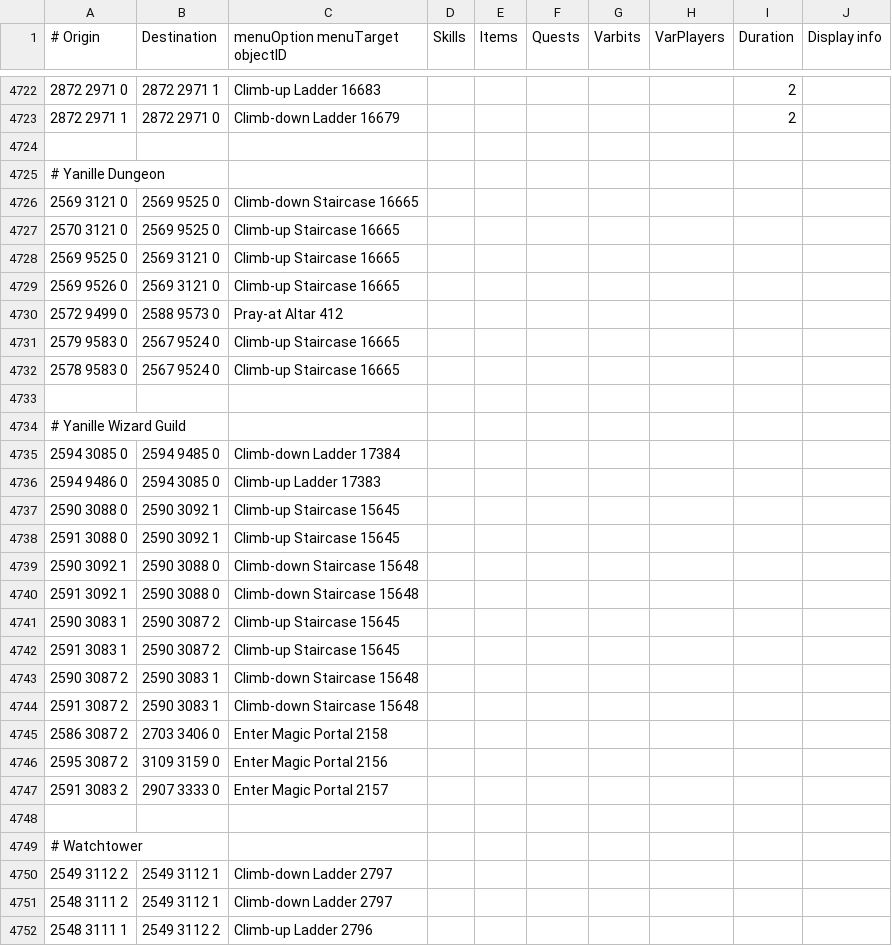
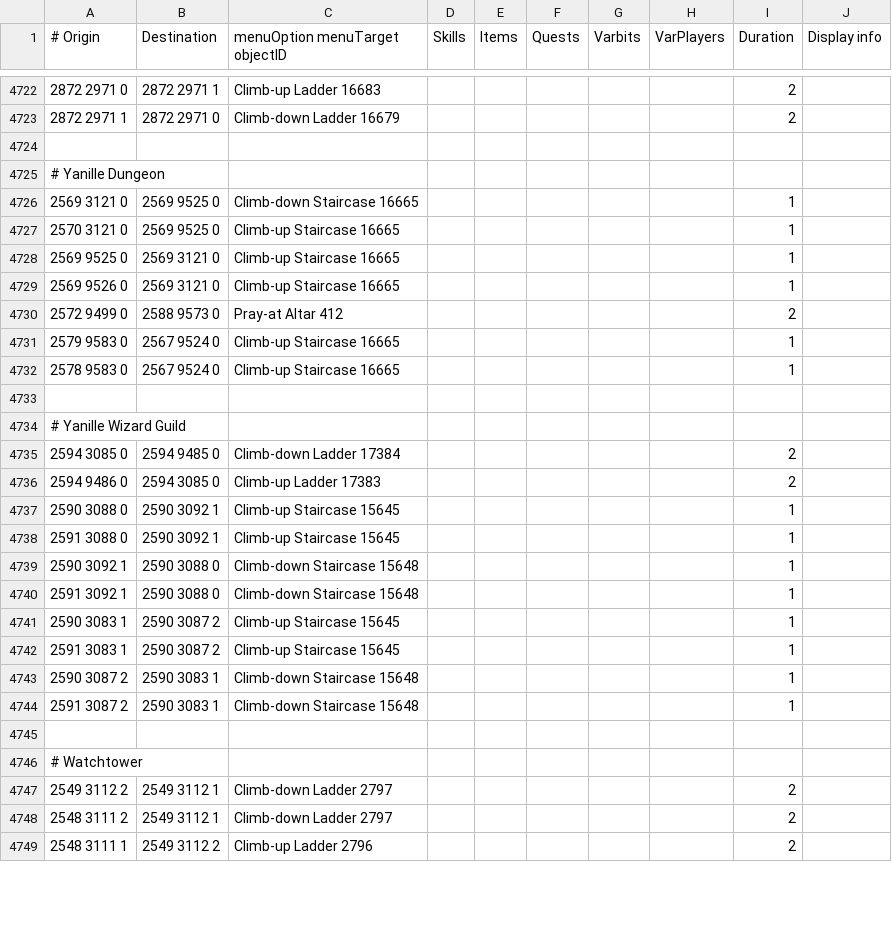
Before and after one commit to wvanderp/shortest-path, a TSV file: src/main/resources/transports/transports.tsv, drawn as a sheet; only a part is shown, gaps mark what is left out; the diff covers the shown part only.

```diff
--- a/src/main/resources/transports/transports.tsv
+++ b/src/main/resources/transports/transports.tsv
@@ -4726,7 +4726,7 @@
-2569 3121 0	2569 9525 0	Climb-down Staircase 16665
-2570 3121 0	2569 9525 0	Climb-up Staircase 16665
-2569 9525 0	2569 3121 0	Climb-up Staircase 16665
-2569 9526 0	2569 3121 0	Climb-up Staircase 16665
-2572 9499 0	2588 9573 0	Pray-at Altar 412
-2579 9583 0	2567 9524 0	Climb-up Staircase 16665
-2578 9583 0	2567 9524 0	Climb-up Staircase 16665
+2569 3121 0	2569 9525 0	Climb-down Staircase 16665						1	
+2570 3121 0	2569 9525 0	Climb-up Staircase 16665						1	
+2569 9525 0	2569 3121 0	Climb-up Staircase 16665						1	
+2569 9526 0	2569 3121 0	Climb-up Staircase 16665						1	
+2572 9499 0	2588 9573 0	Pray-at Altar 412						2	
+2579 9583 0	2567 9524 0	Climb-up Staircase 16665						1	
+2578 9583 0	2567 9524 0	Climb-up Staircase 16665						1	
@@ -4735,13 +4735,10 @@
-2594 3085 0	2594 9485 0	Climb-down Ladder 17384
-2594 9486 0	2594 3085 0	Climb-up Ladder 17383
-2590 3088 0	2590 3092 1	Climb-up Staircase 15645
-2591 3088 0	2590 3092 1	Climb-up Staircase 15645
-2590 3092 1	2590 3088 0	Climb-down Staircase 15648
-2591 3092 1	2590 3088 0	Climb-down Staircase 15648
-2590 3083 1	2590 3087 2	Climb-up Staircase 15645
-2591 3083 1	2590 3087 2	Climb-up Staircase 15645
-2590 3087 2	2590 3083 1	Climb-down Staircase 15648
-2591 3087 2	2590 3083 1	Climb-down Staircase 15648
-2586 3087 2	2703 3406 0	Enter Magic Portal 2158
-2595 3087 2	3109 3159 0	Enter Magic Portal 2156
-2591 3083 2	2907 3333 0	Enter Magic Portal 2157
+2594 3085 0	2594 9485 0	Climb-down Ladder 17384						2	
+2594 9486 0	2594 3085 0	Climb-up Ladder 17383						2	
+2590 3088 0	2590 3092 1	Climb-up Staircase 15645						1	
+2591 3088 0	2590 3092 1	Climb-up Staircase 15645						1	
+2590 3092 1	2590 3088 0	Climb-down Staircase 15648						1	
+2591 3092 1	2590 3088 0	Climb-down Staircase 15648						1	
+2590 3083 1	2590 3087 2	Climb-up Staircase 15645						1	
+2591 3083 1	2590 3087 2	Climb-up Staircase 15645						1	
+2590 3087 2	2590 3083 1	Climb-down Staircase 15648						1	
+2591 3087 2	2590 3083 1	Climb-down Staircase 15648						1	
@@ -4750,3 +4747,3 @@
-2549 3112 2	2549 3112 1	Climb-down Ladder 2797
-2548 3111 2	2549 3112 1	Climb-down Ladder 2797
-2548 3111 1	2549 3112 2	Climb-up Ladder 2796
+2549 3112 2	2549 3112 1	Climb-down Ladder 2797						2	
+2548 3111 2	2549 3112 1	Climb-down Ladder 2797						2	
+2548 3111 1	2549 3112 2	Climb-up Ladder 2796						2	
```
Also changed, not shown: 2 added rows, 5 removed rows and 37 edited cells elsewhere in this file.
